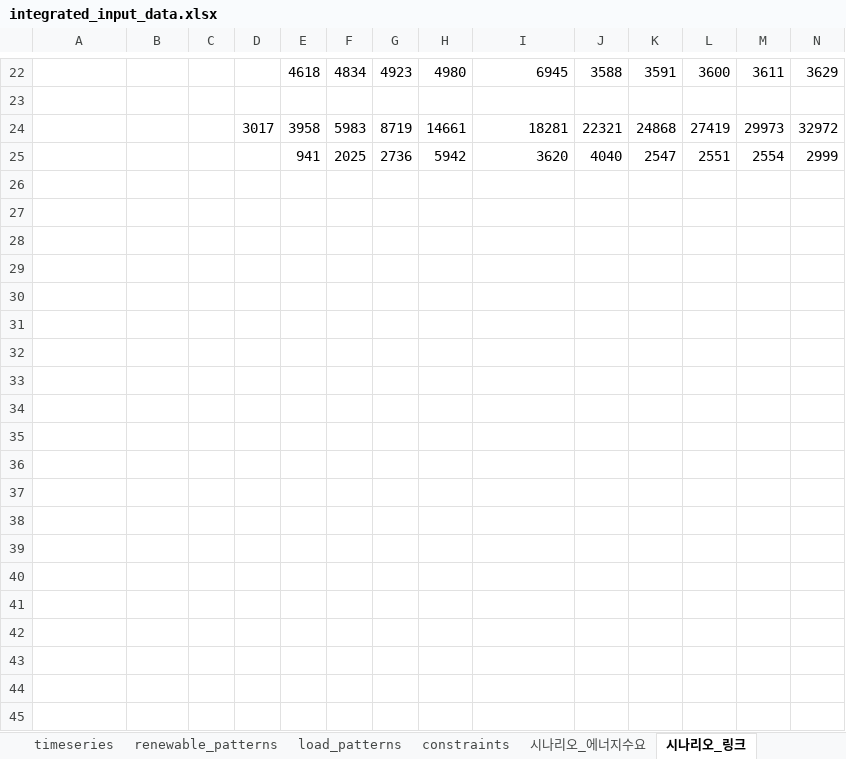
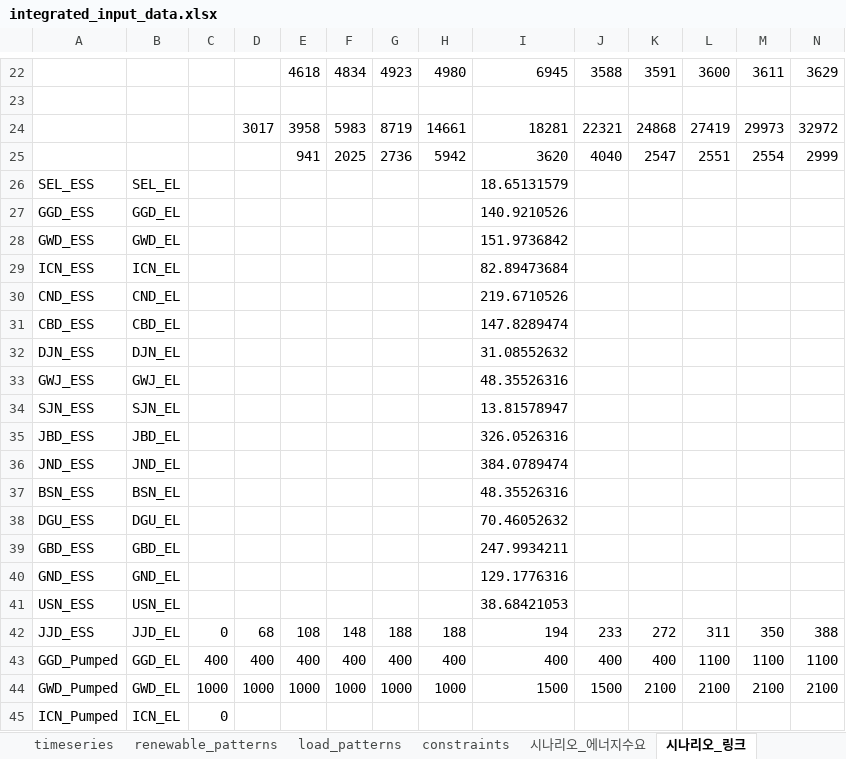
Before and after one commit to HYODONGMOON/PyPSA_GESI_Test, an Excel workbook: integrated_input_data.xlsx, sheet 시나리오_링크, drawn as a sheet; only a part is shown, gaps mark what is left out; values as stored, in another font and other column widths than the file's, no borders; rows hold the shown columns only; the diff covers the shown part only; the diff names each change by its address in the sheet, - before the commit and + after, or states it on an @@ line.

```diff
--- a/integrated_input_data.xlsx (sheet 시나리오_링크)
+++ b/integrated_input_data.xlsx (sheet 시나리오_링크)
+row 26: SEL_ESS | SEL_EL |  |  |  |  |  |  | 18.65131579
+row 27: GGD_ESS | GGD_EL |  |  |  |  |  |  | 140.9210526
+row 28: GWD_ESS | GWD_EL |  |  |  |  |  |  | 151.9736842
+row 29: ICN_ESS | ICN_EL |  |  |  |  |  |  | 82.89473684
+row 30: CND_ESS | CND_EL |  |  |  |  |  |  | 219.6710526
+row 31: CBD_ESS | CBD_EL |  |  |  |  |  |  | 147.8289474
+row 32: DJN_ESS | DJN_EL |  |  |  |  |  |  | 31.08552632
+row 33: GWJ_ESS | GWJ_EL |  |  |  |  |  |  | 48.35526316
+row 34: SJN_ESS | SJN_EL |  |  |  |  |  |  | 13.81578947
+row 35: JBD_ESS | JBD_EL |  |  |  |  |  |  | 326.0526316
+row 36: JND_ESS | JND_EL |  |  |  |  |  |  | 384.0789474
+row 37: BSN_ESS | BSN_EL |  |  |  |  |  |  | 48.35526316
+row 38: DGU_ESS | DGU_EL |  |  |  |  |  |  | 70.46052632
+row 39: GBD_ESS | GBD_EL |  |  |  |  |  |  | 247.9934211
+row 40: GND_ESS | GND_EL |  |  |  |  |  |  | 129.1776316
+row 41: USN_ESS | USN_EL |  |  |  |  |  |  | 38.68421053
+row 42: JJD_ESS | JJD_EL | 0 | 68 | 108 | 148 | 188 | 188 | 194 | 233 | 272 | 311 | 350 | 388
+row 43: GGD_Pumped | GGD_EL | 400 | 400 | 400 | 400 | 400 | 400 | 400 | 400 | 400 | 1100 | 1100 | 1100
+row 44: GWD_Pumped | GWD_EL | 1000 | 1000 | 1000 | 1000 | 1000 | 1000 | 1500 | 1500 | 2100 | 2100 | 2100 | 2100
+row 45: ICN_Pumped | ICN_EL | 0
```
Also changed, not shown: 25 added rows elsewhere in this sheet, sheet load_patterns, sheet links, sheet lines, sheet stores, sheet generators, sheet 시나리오_에너지수요, 3 more sheets, 12 other files.
